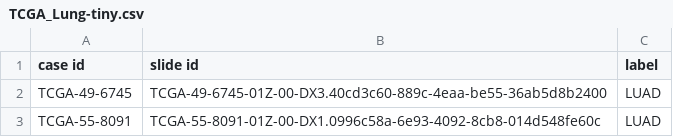
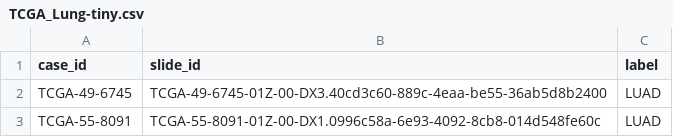
Before and after one commit to smart0eddie/ViLa-MIL, a CSV file: config/TCGA_Lung-tiny.csv, drawn as a sheet; only a part is shown.

Commit message:
format

```diff
--- a/config/TCGA_Lung-tiny.csv
+++ b/config/TCGA_Lung-tiny.csv
@@ -1,2 +1,2 @@
-case id,slide id,label
+case_id,slide_id,label
 TCGA-49-6745,TCGA-49-6745-01Z-00-DX3.40cd3c60-889c-4eaa-be55-36ab5d8b2400,LUAD
```
